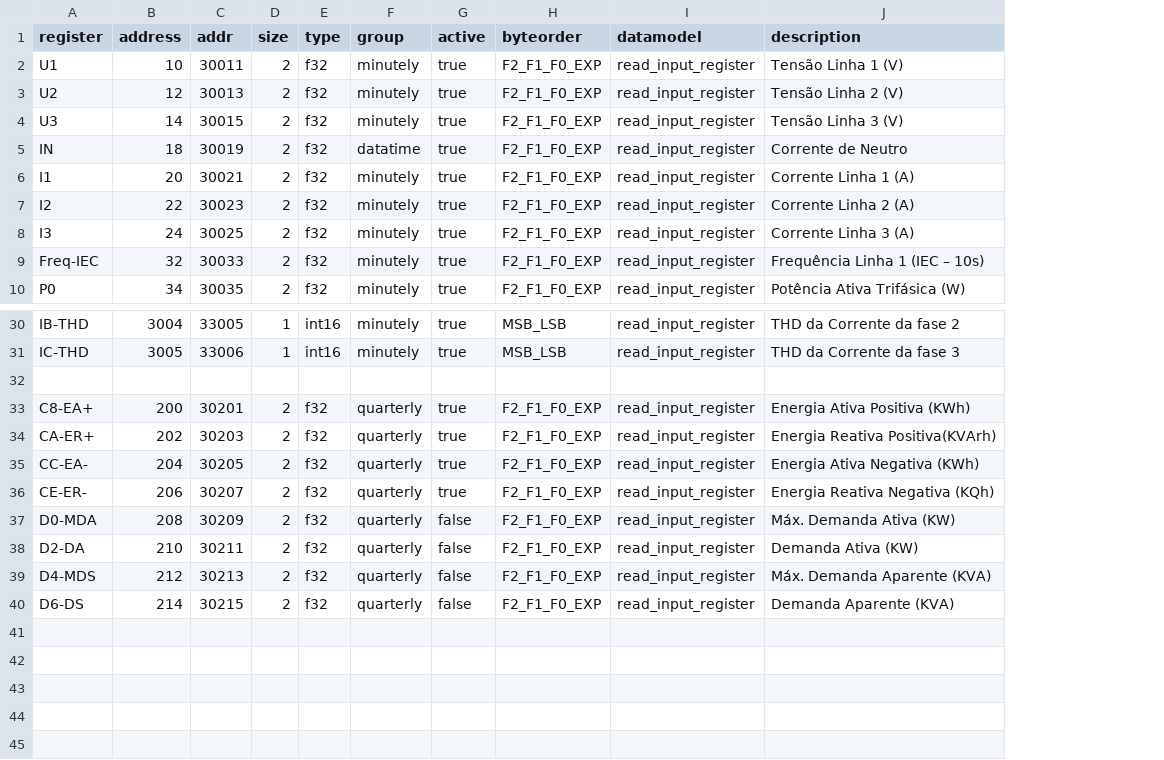
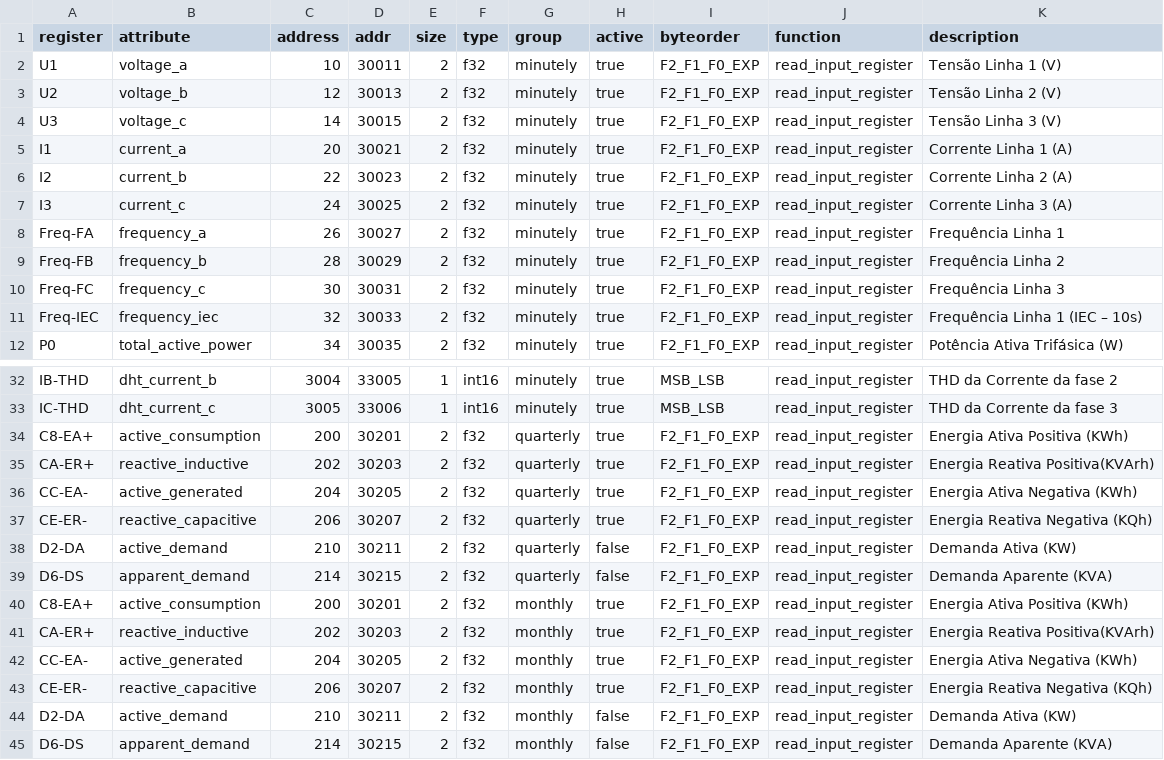
Before and after one commit to lappis-unb/sige-slave, a CSV file: data_collector/memory_map/kron_konect.csv, drawn as a sheet; only a part is shown, gaps mark what is left out; removed rows and columns are numbered as before the commit, all else as after; the diff names each change by its address in the sheet, - before the commit and + after, or states it on an @@ line.

Commit message:
Update memory maps to add attribute column and maps to test

```diff
--- a/data_collector/memory_map/kron_konect.csv
+++ b/data_collector/memory_map/kron_konect.csv
+column B (attribute), rows 2-7: voltage_a | voltage_b | voltage_c | current_a | current_b | current_c; rows 11-12: frequency_iec | total_active_power; rows 32-39: dht_current_b | dht_current_c | active_consumption | reactive_inductive | active_generated | reactive_capacitive | active_demand | apparent_demand
-J1: datamodel
+J1: function
-row 5: IN | 18 | 30019 | 2 | f32 | datatime | true | F2_F1_F0_EXP | read_input_register | Corrente de Neutro
+row 8: Freq-FA | frequency_a | 26 | 30027 | 2 | f32 | minutely | true | F2_F1_F0_EXP | read_input_register | Frequência Linha 1
+row 9: Freq-FB | frequency_b | 28 | 30029 | 2 | f32 | minutely | true | F2_F1_F0_EXP | read_input_register | Frequência Linha 2
+row 10: Freq-FC | frequency_c | 30 | 30031 | 2 | f32 | minutely | true | F2_F1_F0_EXP | read_input_register | Frequência Linha 3
-row 32: (empty)
-row 37: D0-MDA | 208 | 30209 | 2 | f32 | quarterly | false | F2_F1_F0_EXP | read_input_register | Máx. Demanda Ativa (KW)
-row 39: D4-MDS | 212 | 30213 | 2 | f32 | quarterly | false | F2_F1_F0_EXP | read_input_register | Máx. Demanda Aparente (KVA)
+row 40: C8-EA+ | active_consumption | 200 | 30201 | 2 | f32 | monthly | true | F2_F1_F0_EXP | read_input_register | Energia Ativa Positiva (KWh)
+row 41: CA-ER+ | reactive_inductive | 202 | 30203 | 2 | f32 | monthly | true | F2_F1_F0_EXP | read_input_register | Energia Reativa Positiva(KVArh)
+row 42: CC-EA- | active_generated | 204 | 30205 | 2 | f32 | monthly | true | F2_F1_F0_EXP | read_input_register | Energia Ativa Negativa (KWh)
+row 43: CE-ER- | reactive_capacitive | 206 | 30207 | 2 | f32 | monthly | true | F2_F1_F0_EXP | read_input_register | Energia Reativa Negativa (KQh)
+row 44: D2-DA | active_demand | 210 | 30211 | 2 | f32 | monthly | false | F2_F1_F0_EXP | read_input_register | Demanda Ativa (KW)
+row 45: D6-DS | apparent_demand | 214 | 30215 | 2 | f32 | monthly | false | F2_F1_F0_EXP | read_input_register | Demanda Aparente (KVA)
```
Also changed, not shown: data_collector/mmaps_test/base_md30_tr4020.csv, 8 other files.
